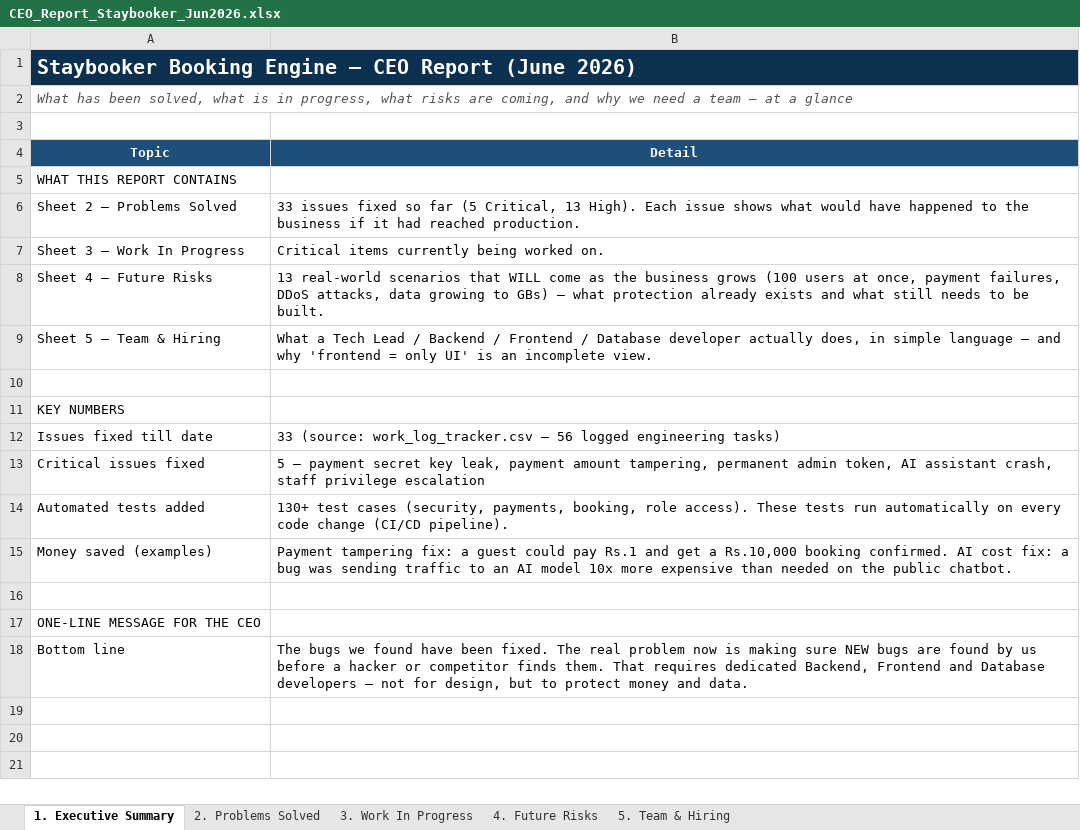
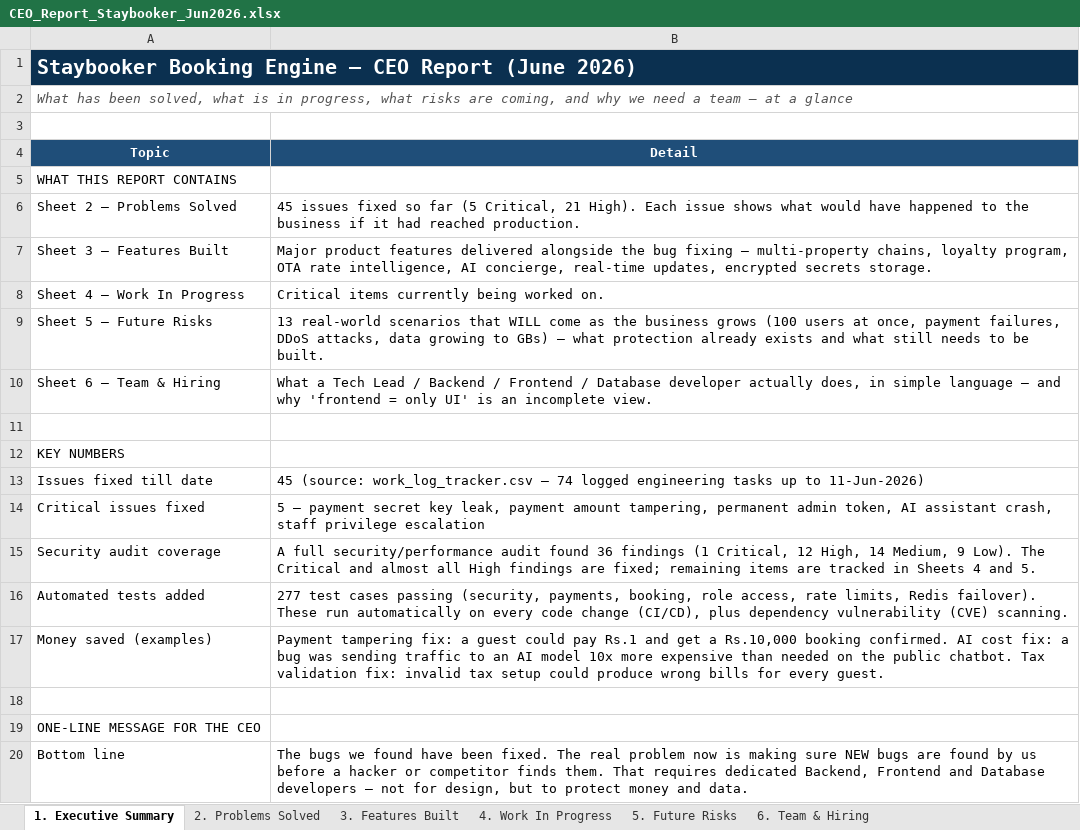
Before and after one commit to ToufiqQureshi/ai-based_booking-engine, an Excel workbook: docs/CEO_Report_Staybooker_Jun2026.xlsx, sheet 1. Executive Summary, drawn as a sheet; values as stored, in another font and other column widths than the file's, no borders; addresses are those after the commit; the diff names each change by its address in the sheet, - before the commit and + after, or states it on an @@ line.

```diff
--- a/docs/CEO_Report_Staybooker_Jun2026.xlsx (sheet 1. Executive Summary)
+++ b/docs/CEO_Report_Staybooker_Jun2026.xlsx (sheet 1. Executive Summary)
-sheet tab: 3. Work In Progress
+sheet tab: 3. Features Built
-sheet tab: 4. Future Risks
+sheet tab: 4. Work In Progress
-sheet tab: 5. Team & Hiring
+sheet tab: 5. Future Risks
+sheet tab: 6. Team & Hiring
-B6 (Detail): 33 issues fixed so far (5 Critical, 13 High). Each…
+B6 (Detail): 45 issues fixed so far (5 Critical, 21 High). Each…
+row 7: Sheet 3 — Features Built | Major product features delivered alongside the bug fixing — multi-property chains, loyalty program, OTA rate intelligence, AI concierge, real-time updates, encrypted secrets storage.
-A8 (Topic): Sheet 3 — Work In Progress
+A8 (Topic): Sheet 4 — Work In Progress
-A9 (Topic): Sheet 4 — Future Risks
+A9 (Topic): Sheet 5 — Future Risks
-A10 (Topic): Sheet 5 — Team & Hiring
+A10 (Topic): Sheet 6 — Team & Hiring
-B13 (Detail): 33 (source: work_log_tracker.csv — 56 logged engineering tasks)
+B13 (Detail): 45 (source: work_log_tracker.csv — 74 logged engineering tasks up to 11-Jun-2026)
+row 15: Security audit coverage | A full security/performance audit found 36 findings (1 Critical, 12 High, 14 Medium, 9 Low). The Critical and almost all High findings are fixed; remaining items are tracked in Sheets 4 and 5.
-B16 (Detail): 130+ test cases (security, payments, booking, role access). These tests run automatically on every code change (CI/CD pipeline).
+B16 (Detail): 277 test cases passing (security, payments, booking, role access, rate limits, Redis failover). These run automatically on every code change (CI/CD), plus dependency vulnerability (CVE) scanning.
-B17 (Detail): …public chatbot.
+B17 (Detail): …public chatbot. Tax validation fix: invalid tax setup could produce wrong bills for every guest.
```
Also changed, not shown: sheet 5. Future Risks, sheet 4. Work In Progress, sheet 3. Features Built, sheet 2. Problems Solved.
